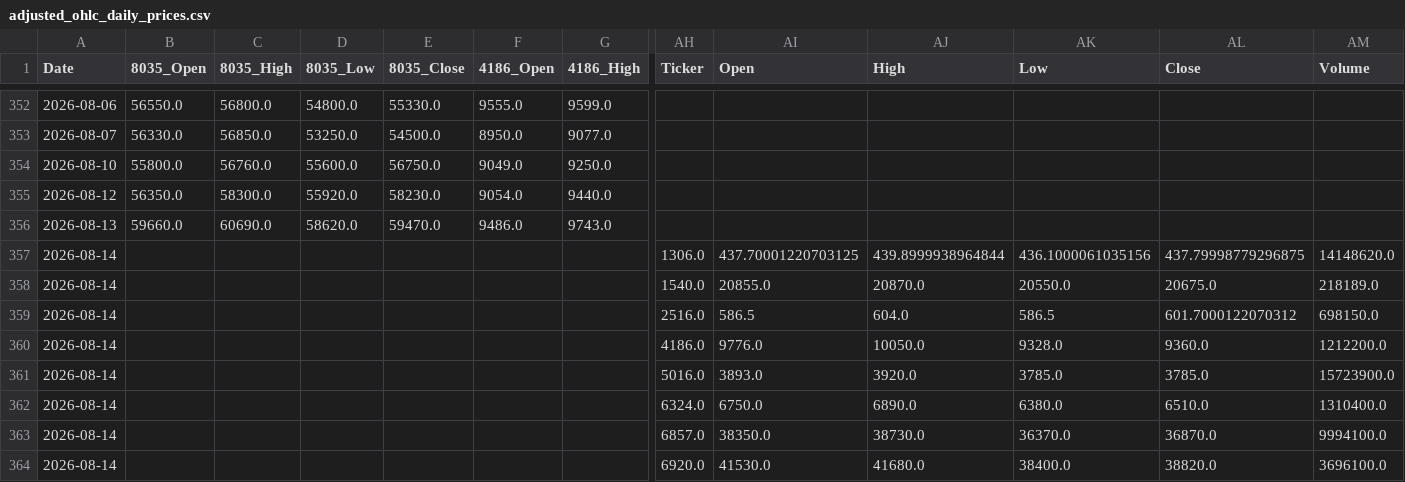
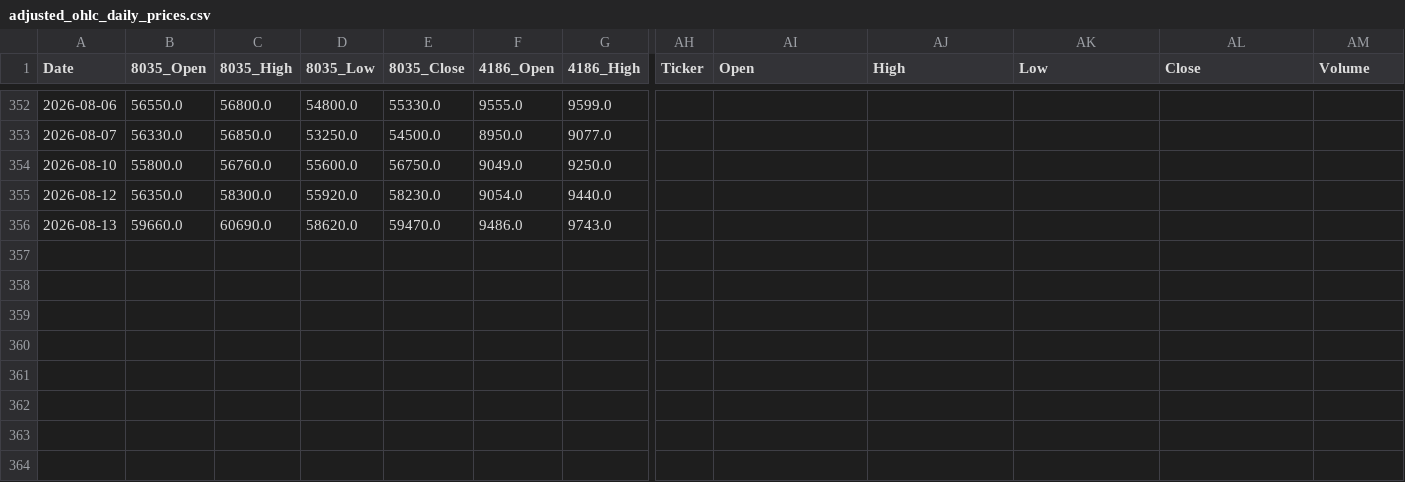
Before and after one commit to reptomintravis-debug/stock-data-pipeline, a CSV file: adjusted_ohlc_daily_prices.csv, drawn as a sheet; only a part is shown, gaps mark what is left out; rows hold the shown columns only; the diff names each change by its address in the sheet, - before the commit and + after, or states it on an @@ line.

Commit message:
Update adjusted_ohlc_daily_prices.csv

```diff
--- a/adjusted_ohlc_daily_prices.csv
+++ b/adjusted_ohlc_daily_prices.csv
-row 357: 2026-08-14 |  |  |  |  |  |  | 1306.0 | 437.70001220703125 | 439.8999938964844 | 436.1000061035156 | 437.79998779296875 | 14148620.0
-row 358: 2026-08-14 |  |  |  |  |  |  | 1540.0 | 20855.0 | 20870.0 | 20550.0 | 20675.0 | 218189.0
-row 359: 2026-08-14 |  |  |  |  |  |  | 2516.0 | 586.5 | 604.0 | 586.5 | 601.7000122070312 | 698150.0
-row 360: 2026-08-14 |  |  |  |  |  |  | 4186.0 | 9776.0 | 10050.0 | 9328.0 | 9360.0 | 1212200.0
-row 361: 2026-08-14 |  |  |  |  |  |  | 5016.0 | 3893.0 | 3920.0 | 3785.0 | 3785.0 | 15723900.0
-row 362: 2026-08-14 |  |  |  |  |  |  | 6324.0 | 6750.0 | 6890.0 | 6380.0 | 6510.0 | 1310400.0
-row 363: 2026-08-14 |  |  |  |  |  |  | 6857.0 | 38350.0 | 38730.0 | 36370.0 | 36870.0 | 9994100.0
-row 364: 2026-08-14 |  |  |  |  |  |  | 6920.0 | 41530.0 | 41680.0 | 38400.0 | 38820.0 | 3696100.0
```
